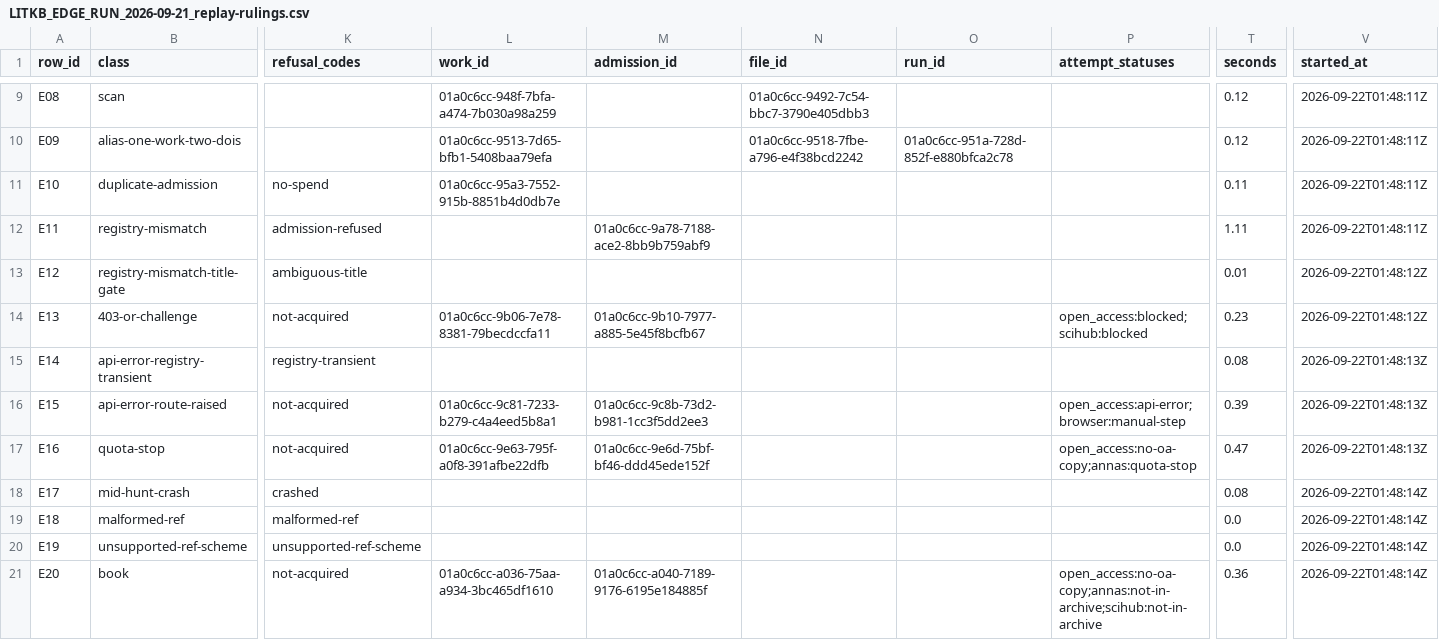
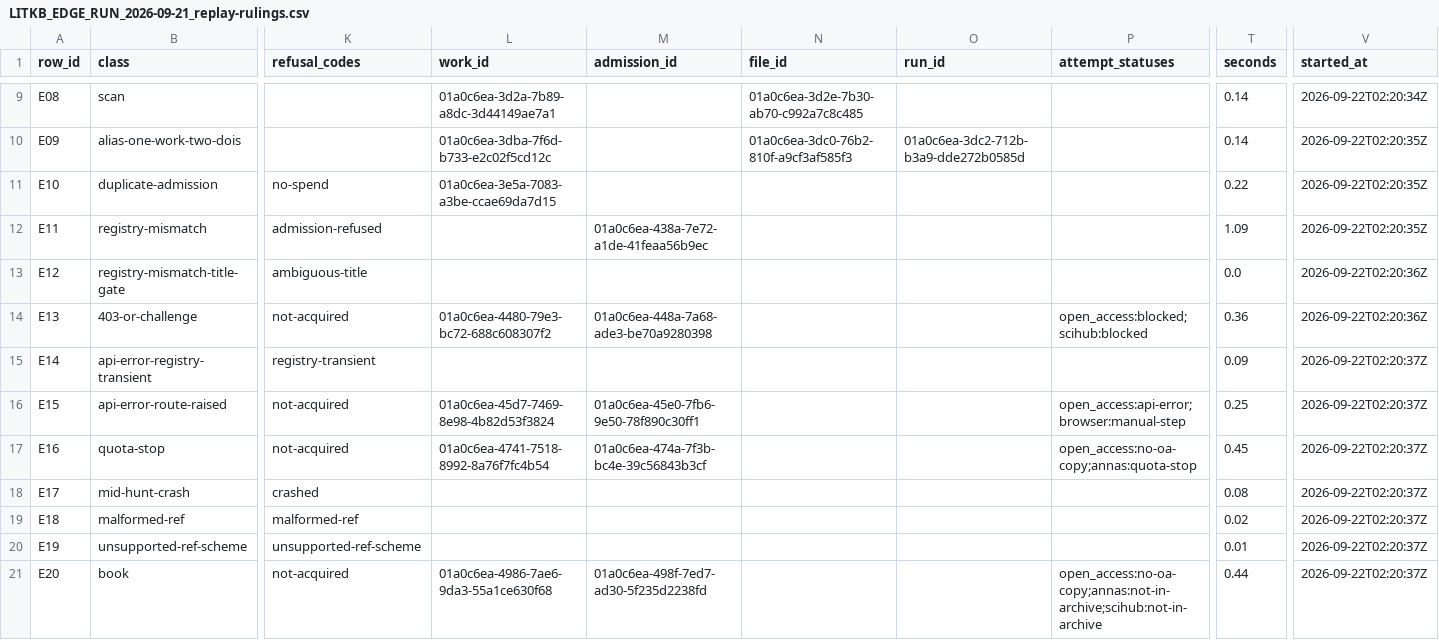
Before and after one commit to Kameron-Eck/edmonds-treedata, a CSV file: Reports/LITKB_EDGE_RUN_2026-09-21_replay-rulings.csv, drawn as a sheet; only a part is shown, gaps mark what is left out; the diff covers the shown part only; the diff names each change by its address in the sheet, - before the commit and + after, or states it on an @@ line.

```diff
--- a/Reports/LITKB_EDGE_RUN_2026-09-21_replay-rulings.csv
+++ b/Reports/LITKB_EDGE_RUN_2026-09-21_replay-rulings.csv
-L9 (work_id): 01a0c6cc-948f-7bfa-a474-7b030a98a259
+L9 (work_id): 01a0c6ea-3d2a-7b89-a8dc-3d44149ae7a1
-N9 (file_id): 01a0c6cc-9492-7c54-bbc7-3790e405dbb3
+N9 (file_id): 01a0c6ea-3d2e-7b30-ab70-c992a7c8c485
-T9:T10 (seconds): 0.12
+T9:T10 (seconds): 0.14
-V9 (started_at): 2026-09-22T01:48:11Z
+V9 (started_at): 2026-09-22T02:20:34Z
-L10 (work_id): 01a0c6cc-9513-7d65-bfb1-5408baa79efa
+L10 (work_id): 01a0c6ea-3dba-7f6d-b733-e2c02f5cd12c
-N10 (file_id): 01a0c6cc-9518-7fbe-a796-e4f38bcd2242
+N10 (file_id): 01a0c6ea-3dc0-76b2-810f-a9cf3af585f3
-O10 (run_id): 01a0c6cc-951a-728d-852f-e880bfca2c78
+O10 (run_id): 01a0c6ea-3dc2-712b-b3a9-dde272b0585d
-V10:V12 (started_at): 2026-09-22T01:48:11Z
+V10:V12 (started_at): 2026-09-22T02:20:35Z
-L11 (work_id): 01a0c6cc-95a3-7552-915b-8851b4d0db7e
+L11 (work_id): 01a0c6ea-3e5a-7083-a3be-ccae69da7d15
-T11 (seconds): 0.11
+T11 (seconds): 0.22
-M12 (admission_id): 01a0c6cc-9a78-7188-ace2-8bb9b759abf9
+M12 (admission_id): 01a0c6ea-438a-7e72-a1de-41feaa56b9ec
-T12 (seconds): 1.11
+T12 (seconds): 1.09
-T13 (seconds): 0.01
+T13 (seconds): 0.0
-V13:V14 (started_at): 2026-09-22T01:48:12Z
+V13:V14 (started_at): 2026-09-22T02:20:36Z
-L14 (work_id): 01a0c6cc-9b06-7e78-8381-79becdccfa11
+L14 (work_id): 01a0c6ea-4480-79e3-bc72-688c608307f2
-M14 (admission_id): 01a0c6cc-9b10-7977-a885-5e45f8bcfb67
+M14 (admission_id): 01a0c6ea-448a-7a68-ade3-be70a9280398
-T14 (seconds): 0.23
+T14 (seconds): 0.36
-T15 (seconds): 0.08
+T15 (seconds): 0.09
-V15:V17 (started_at): 2026-09-22T01:48:13Z
+V15:V17 (started_at): 2026-09-22T02:20:37Z
-L16 (work_id): 01a0c6cc-9c81-7233-b279-c4a4eed5b8a1
+L16 (work_id): 01a0c6ea-45d7-7469-8e98-4b82d53f3824
-M16 (admission_id): 01a0c6cc-9c8b-73d2-b981-1cc3f5dd2ee3
+M16 (admission_id): 01a0c6ea-45e0-7fb6-9e50-78f890c30ff1
-T16 (seconds): 0.39
+T16 (seconds): 0.25
-L17 (work_id): 01a0c6cc-9e63-795f-a0f8-391afbe22dfb
+L17 (work_id): 01a0c6ea-4741-7518-8992-8a76f7fc4b54
-M17 (admission_id): 01a0c6cc-9e6d-75bf-bf46-ddd45ede152f
+M17 (admission_id): 01a0c6ea-474a-7f3b-bc4e-39c56843b3cf
-T17 (seconds): 0.47
+T17 (seconds): 0.45
-V18:V21 (started_at): 2026-09-22T01:48:14Z
+V18:V21 (started_at): 2026-09-22T02:20:37Z
-T19 (seconds): 0.0
+T19 (seconds): 0.02
-T20 (seconds): 0.0
+T20 (seconds): 0.01
-L21 (work_id): 01a0c6cc-a036-75aa-a934-3bc465df1610
+L21 (work_id): 01a0c6ea-4986-7ae6-9da3-55a1ce630f68
-M21 (admission_id): 01a0c6cc-a040-7189-9176-6195e184885f
+M21 (admission_id): 01a0c6ea-498f-7ed7-ad30-5f235d2238fd
-T21 (seconds): 0.36
+T21 (seconds): 0.44
```
Also changed, not shown: 35 edited cells elsewhere in this file, 2 other files.
